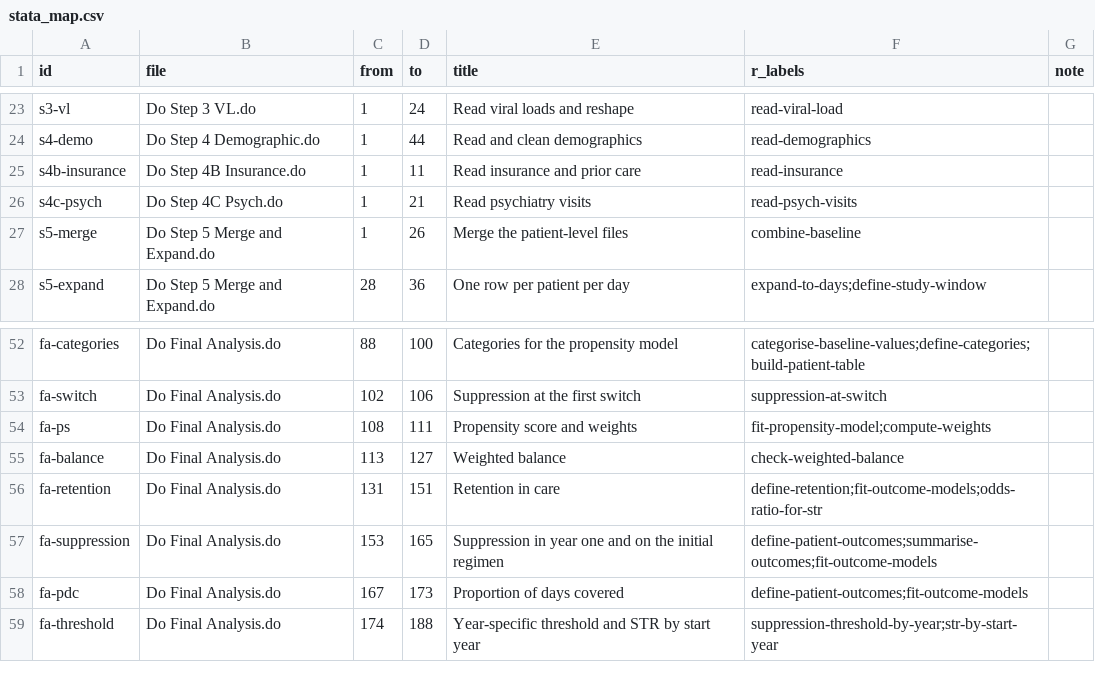
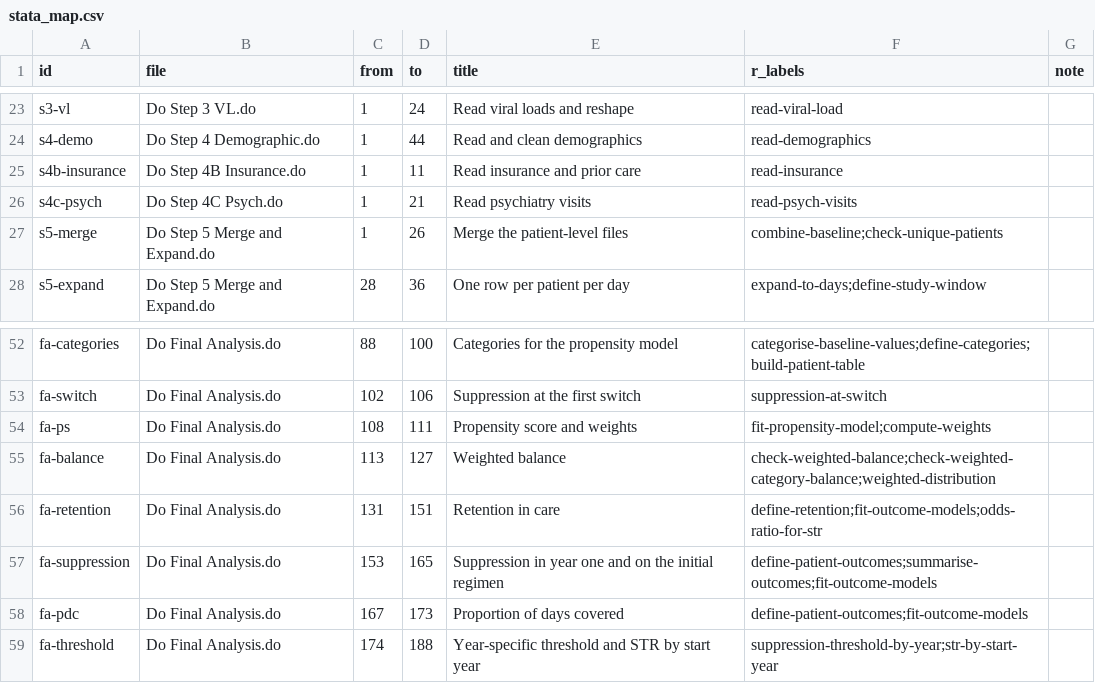
Before and after one commit to VagishHemmige/Harris-Health-STR, a CSV file: quarto/stata_map.csv, drawn as a sheet; only a part is shown, gaps mark what is left out.

```diff
--- a/quarto/stata_map.csv
+++ b/quarto/stata_map.csv
@@ -26,3 +26,3 @@ s4b-insurance,Do Step 4B Insurance.do,1,11,Read insurance and prior care,read-in
 s4c-psych,Do Step 4C Psych.do,1,21,Read psychiatry visits,read-psych-visits,
-s5-merge,Do Step 5 Merge and Expand.do,1,26,Merge the patient-level files,combine-baseline,
+s5-merge,Do Step 5 Merge and Expand.do,1,26,Merge the patient-level files,combine-baseline;check-unique-patients,
 s5-expand,Do Step 5 Merge and Expand.do,28,36,One row per patient per day,expand-to-days;define-study-window,
@@ -54,3 +54,3 @@ fa-switch,Do Final Analysis.do,102,106,Suppression at the first switch,suppressi
 fa-ps,Do Final Analysis.do,108,111,Propensity score and weights,fit-propensity-model;compute-weights,
-fa-balance,Do Final Analysis.do,113,127,Weighted balance,check-weighted-balance,
+fa-balance,Do Final Analysis.do,113,127,Weighted balance,check-weighted-balance;check-weighted-category-balance;weighted-distribution,
 fa-retention,Do Final Analysis.do,131,151,Retention in care,define-retention;fit-outcome-models;odds-ratio-for-str,
```
Also changed, not shown: 15 other files.
